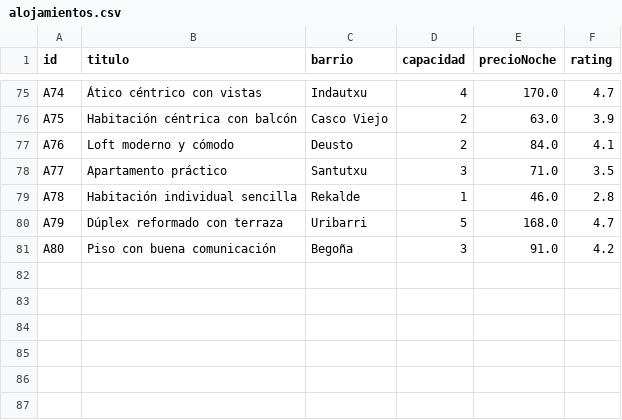
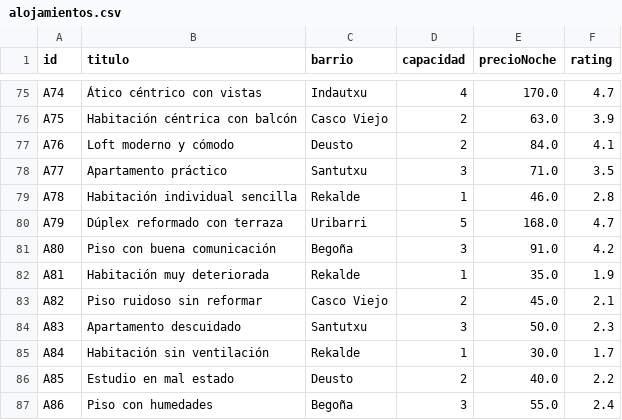
Before and after one commit to DavidFSopena/Proyecto-Prog-III, a CSV file: resources/data/alojamientos.csv, drawn as a sheet; only a part is shown, gaps mark what is left out.

```diff
--- a/resources/data/alojamientos.csv
+++ b/resources/data/alojamientos.csv
@@ -81 +81,7 @@ A79;Dúplex reformado con terraza;Uribarri;5;168.0;4.7
 A80;Piso con buena comunicación;Begoña;3;91.0;4.2
+A81;Habitación muy deteriorada;Rekalde;1;35.0;1.9
+A82;Piso ruidoso sin reformar;Casco Viejo;2;45.0;2.1
+A83;Apartamento descuidado;Santutxu;3;50.0;2.3
+A84;Habitación sin ventilación;Rekalde;1;30.0;1.7
+A85;Estudio en mal estado;Deusto;2;40.0;2.2
+A86;Piso con humedades;Begoña;3;55.0;2.4
```
Also changed, not shown: 12 other files.
